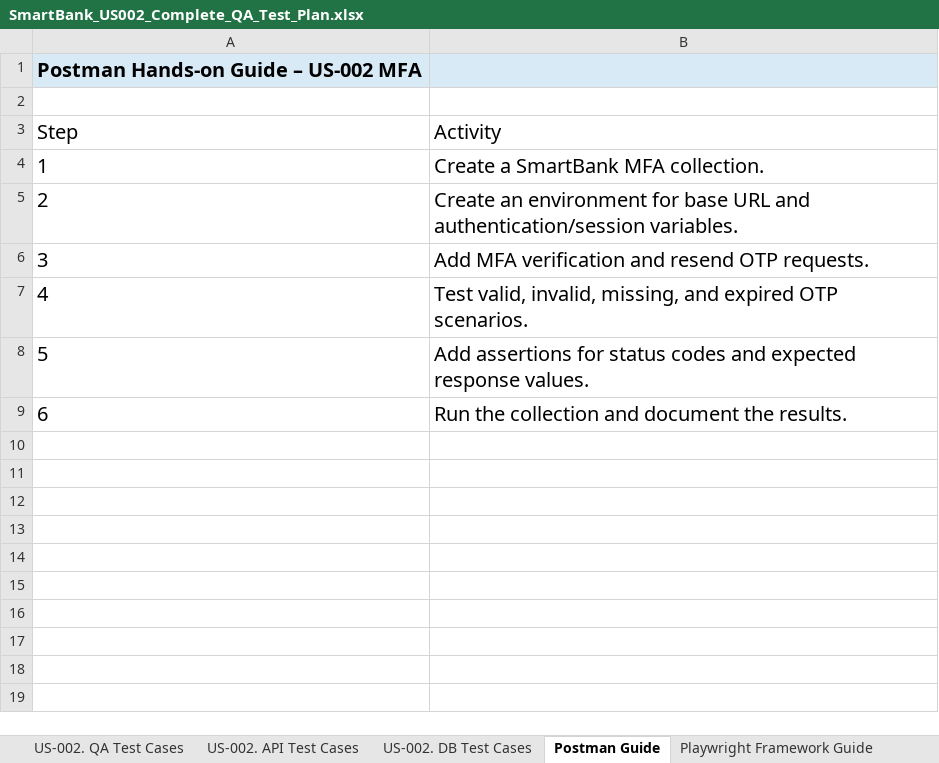
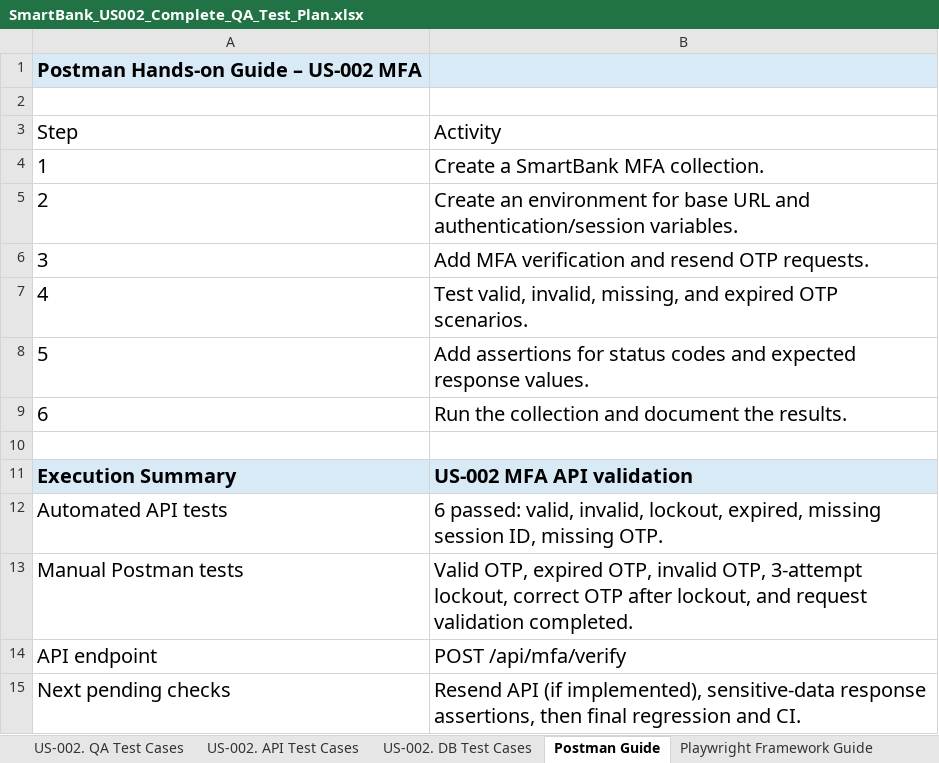
Before and after one commit to Narma-Ram/smartbank-qa-automation, an Excel workbook: docs/test-cases/SmartBank_US002_Complete_QA_Test_Plan.xlsx, sheet Postman Guide, drawn as a sheet; values as stored, in another font and other column widths than the file's, no borders; the diff names each change by its address in the sheet, - before the commit and + after, or states it on an @@ line.

```diff
--- a/docs/test-cases/SmartBank_US002_Complete_QA_Test_Plan.xlsx (sheet Postman Guide)
+++ b/docs/test-cases/SmartBank_US002_Complete_QA_Test_Plan.xlsx (sheet Postman Guide)
+row 10: (empty)
+row 11: Execution Summary | US-002 MFA API validation
+row 12: Automated API tests | 6 passed: valid, invalid, lockout, expired, missing session ID, missing OTP.
+row 13: Manual Postman tests | Valid OTP, expired OTP, invalid OTP, 3-attempt lockout, correct OTP after lockout, and request validation completed.
+row 14: API endpoint | POST /api/mfa/verify
+row 15: Next pending checks | Resend API (if implemented), sensitive-data response assertions, then final regression and CI.
```
Also changed, not shown: sheet US-002. API Test Cases, sheet README, 3 other files.
